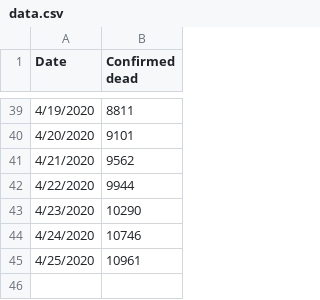
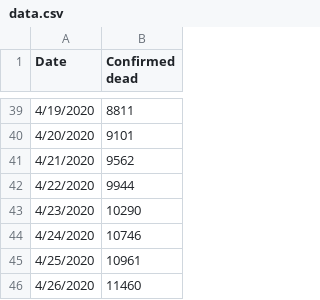
Before and after one commit to mathewsanders/Covid-19-Playground, a CSV file: covid-19.playground/Resources/data.csv, drawn as a sheet; only a part is shown, gaps mark what is left out.

Commit message:
Added confirmed NYC deaths for 4/26

```diff
--- a/covid-19.playground/Resources/data.csv
+++ b/covid-19.playground/Resources/data.csv
@@ -45 +45,2 @@ Date,Confirmed dead
 4/25/2020,10961
+4/26/2020,11460
```
